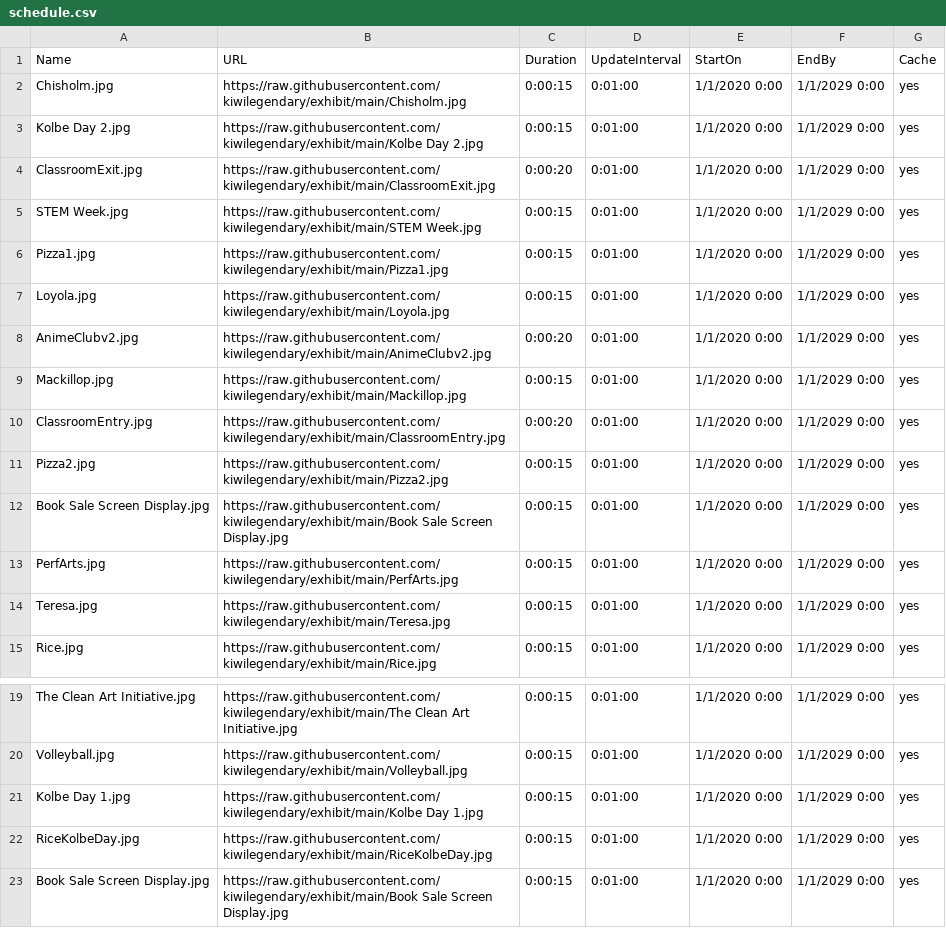
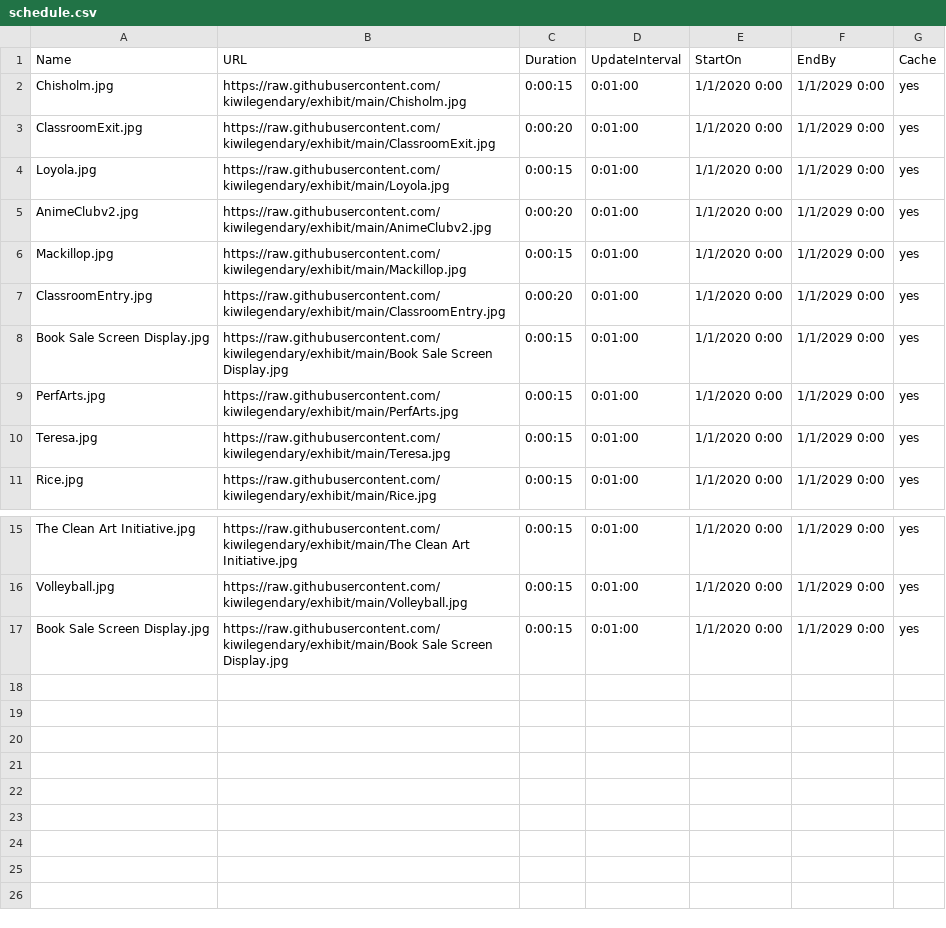
Before and after one commit to kiwilegendary/exhibit, a CSV file: schedule.csv, drawn as a sheet; only a part is shown, gaps mark what is left out.

Commit message:
Update schedule.csv

```diff
--- a/schedule.csv
+++ b/schedule.csv
@@ -2,6 +2,3 @@ Name,URL,Duration,UpdateInterval,StartOn,EndBy,Cache
 Chisholm.jpg,https://raw.githubusercontent.com/kiwilegendary/exhibit/main/Chisholm.jpg,0:00:15,0:01:00,1/1/2020 0:00,1/1/2029 0:00,yes
-Kolbe Day 2.jpg,https://raw.githubusercontent.com/kiwilegendary/exhibit/main/Kolbe Day 2.jpg,0:00:15,0:01:00,1/1/2020 0:00,1/1/2029 0:00,yes
 ClassroomExit.jpg,https://raw.githubusercontent.com/kiwilegendary/exhibit/main/ClassroomExit.jpg,0:00:20,0:01:00,1/1/2020 0:00,1/1/2029 0:00,yes
-STEM Week.jpg,https://raw.githubusercontent.com/kiwilegendary/exhibit/main/STEM Week.jpg,0:00:15,0:01:00,1/1/2020 0:00,1/1/2029 0:00,yes
-Pizza1.jpg,https://raw.githubusercontent.com/kiwilegendary/exhibit/main/Pizza1.jpg,0:00:15,0:01:00,1/1/2020 0:00,1/1/2029 0:00,yes
 Loyola.jpg,https://raw.githubusercontent.com/kiwilegendary/exhibit/main/Loyola.jpg,0:00:15,0:01:00,1/1/2020 0:00,1/1/2029 0:00,yes
@@ -10,3 +7,2 @@ Mackillop.jpg,https://raw.githubusercontent.com/kiwilegendary/exhibit/main/Macki
 ClassroomEntry.jpg,https://raw.githubusercontent.com/kiwilegendary/exhibit/main/ClassroomEntry.jpg,0:00:20,0:01:00,1/1/2020 0:00,1/1/2029 0:00,yes
-Pizza2.jpg,https://raw.githubusercontent.com/kiwilegendary/exhibit/main/Pizza2.jpg,0:00:15,0:01:00,1/1/2020 0:00,1/1/2029 0:00,yes
 Book Sale Screen Display.jpg,https://raw.githubusercontent.com/kiwilegendary/exhibit/main/Book Sale Screen Display.jpg,0:00:15,0:01:00,1/1/2020 0:00,1/1/2029 0:00,yes
@@ -20,4 +16,2 @@ The Clean Art Initiative.jpg,https://raw.githubusercontent.com/kiwilegendary/exh
 Volleyball.jpg,https://raw.githubusercontent.com/kiwilegendary/exhibit/main/Volleyball.jpg,0:00:15,0:01:00,1/1/2020 0:00,1/1/2029 0:00,yes
-Kolbe Day 1.jpg,https://raw.githubusercontent.com/kiwilegendary/exhibit/main/Kolbe Day 1.jpg,0:00:15,0:01:00,1/1/2020 0:00,1/1/2029 0:00,yes
-RiceKolbeDay.jpg,https://raw.githubusercontent.com/kiwilegendary/exhibit/main/RiceKolbeDay.jpg,0:00:15,0:01:00,1/1/2020 0:00,1/1/2029 0:00,yes
 Book Sale Screen Display.jpg,https://raw.githubusercontent.com/kiwilegendary/exhibit/main/Book Sale Screen Display.jpg,0:00:15,0:01:00,1/1/2020 0:00,1/1/2029 0:00,yes
```
